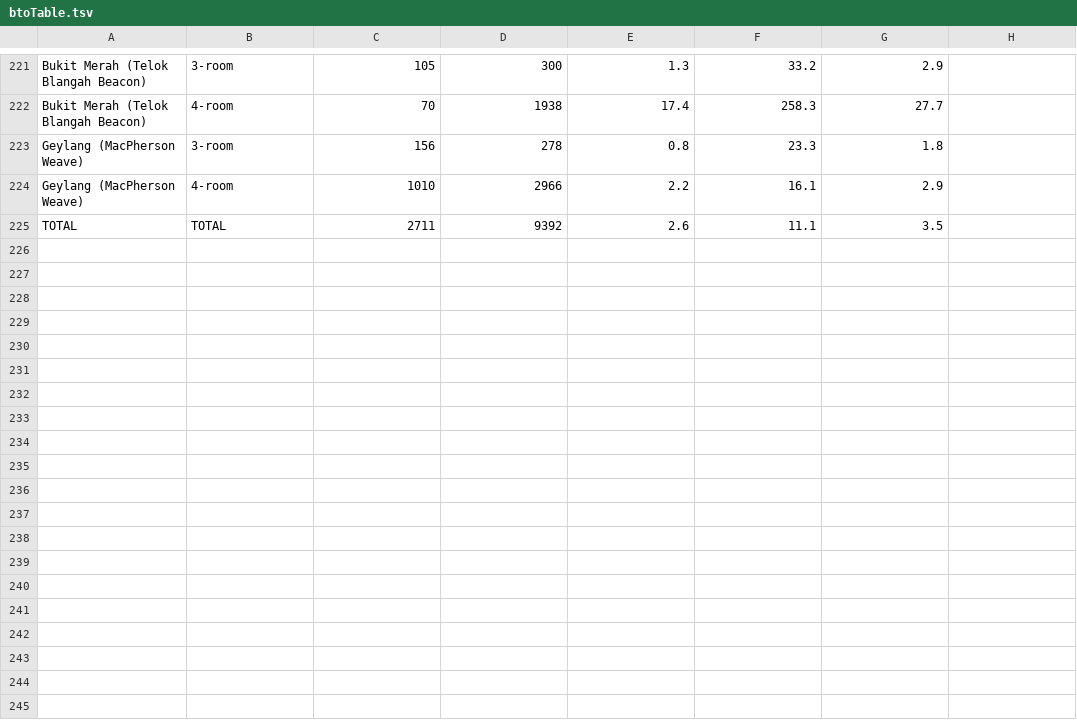
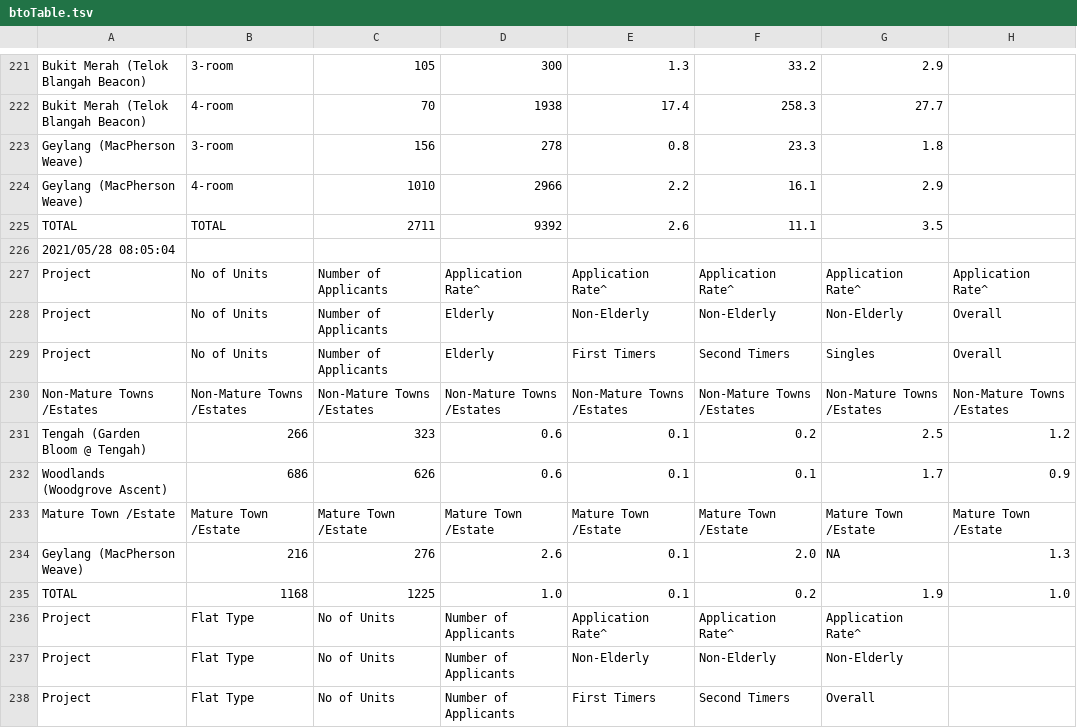
Before and after one commit to xTheBHox/bto-sbf, a TSV file: 2021-05/btoTable.tsv, drawn as a sheet; only a part is shown, gaps mark what is left out; the diff covers the shown part only.

```diff
--- a/2021-05/btoTable.tsv
+++ b/2021-05/btoTable.tsv
@@ -225 +225,14 @@ Geylang (MacPherson Weave)	4-room	1010	2966	2.2	16.1	2.9
 TOTAL	TOTAL	2711	9392	2.6	11.1	3.5
+2021/05/28 08:05:04
+Project	No of Units	Number of Applicants	Application Rate^	Application Rate^	Application Rate^	Application Rate^	Application Rate^
+Project	No of Units	Number of Applicants	Elderly	Non-Elderly	Non-Elderly	Non-Elderly	Overall
+Project	No of Units	Number of Applicants	Elderly	First Timers	Second Timers	Singles	Overall
+Non-Mature Towns /Estates	Non-Mature Towns /Estates	Non-Mature Towns /Estates	Non-Mature Towns /Estates	Non-Mature Towns /Estates	Non-Mature Towns /Estates	Non-Mature Towns /Estates	Non-Mature Towns /Estates
+Tengah (Garden Bloom @ Tengah)	266	323	0.6	0.1	0.2	2.5	1.2
+Woodlands (Woodgrove Ascent)	686	626	0.6	0.1	0.1	1.7	0.9
+Mature Town /Estate	Mature Town /Estate	Mature Town /Estate	Mature Town /Estate	Mature Town /Estate	Mature Town /Estate	Mature Town /Estate	Mature Town /Estate
+Geylang (MacPherson Weave)	216	276	2.6	0.1	2.0	NA	1.3
+TOTAL	1168	1225	1.0	0.1	0.2	1.9	1.0
+Project	Flat Type	No of Units	Number of Applicants	Application Rate^	Application Rate^	Application Rate^
+Project	Flat Type	No of Units	Number of Applicants	Non-Elderly	Non-Elderly	Non-Elderly
+Project	Flat Type	No of Units	Number of Applicants	First Timers	Second Timers	Overall
```
Also changed, not shown: 12 added rows elsewhere in this file, 2021-05/sbfTable.tsv.
